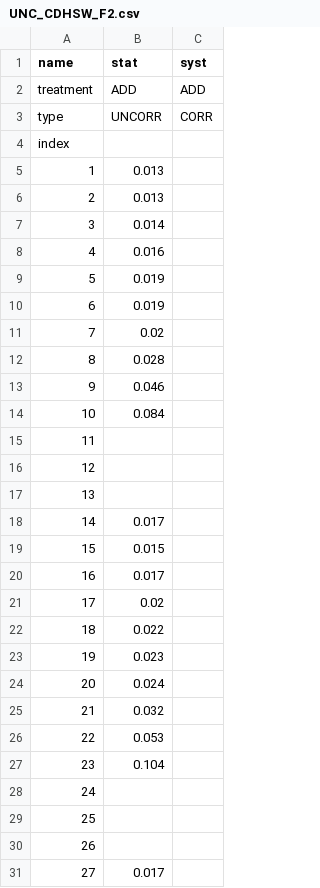
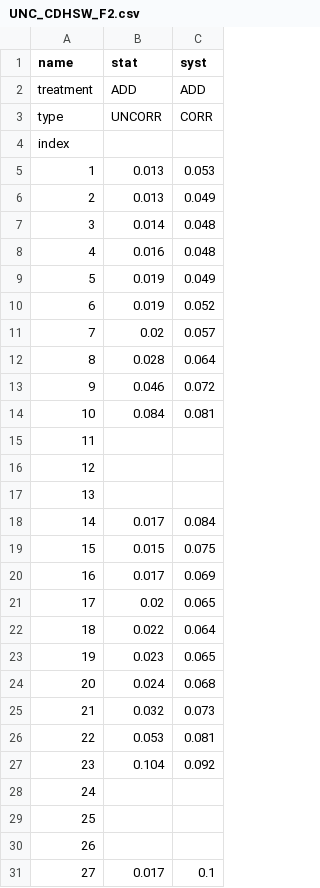
Before and after one commit to NNPDF/nnusf, a CSV file: commondata/uncertainties/UNC_CDHSW_F2.csv, drawn as a sheet; only a part is shown; the diff covers the shown part only.

```diff
--- a/commondata/uncertainties/UNC_CDHSW_F2.csv
+++ b/commondata/uncertainties/UNC_CDHSW_F2.csv
@@ -4,12 +4,12 @@ type,UNCORR,CORR
 index,,
-1,0.013,
-2,0.013,
-3,0.014,
-4,0.016,
-5,0.019,
-6,0.019,
-7,0.02,
-8,0.028,
-9,0.046,
-10,0.084,
+1,0.013,0.053
+2,0.013,0.049
+3,0.014,0.048
+4,0.016,0.048
+5,0.019,0.049
+6,0.019,0.052
+7,0.02,0.057
+8,0.028,0.064
+9,0.046,0.072
+10,0.084,0.081
 11,,
@@ -17,12 +17,12 @@ index,,
 13,,
-14,0.017,
-15,0.015,
-16,0.017,
-17,0.02,
-18,0.022,
-19,0.023,
-20,0.024,
-21,0.032,
-22,0.053,
-23,0.104,
+14,0.017,0.084
+15,0.015,0.075
+16,0.017,0.069
+17,0.02,0.065
+18,0.022,0.064
+19,0.023,0.065
+20,0.024,0.068
+21,0.032,0.073
+22,0.053,0.081
+23,0.104,0.092
 24,,
@@ -30,2 +30,2 @@ index,,
 26,,
-27,0.017,
+27,0.017,0.1
```
Also changed, not shown: 109 edited cells elsewhere in this file, commondata/uncertainties/UNC_CDHSW_F3.csv, 1 other file.
